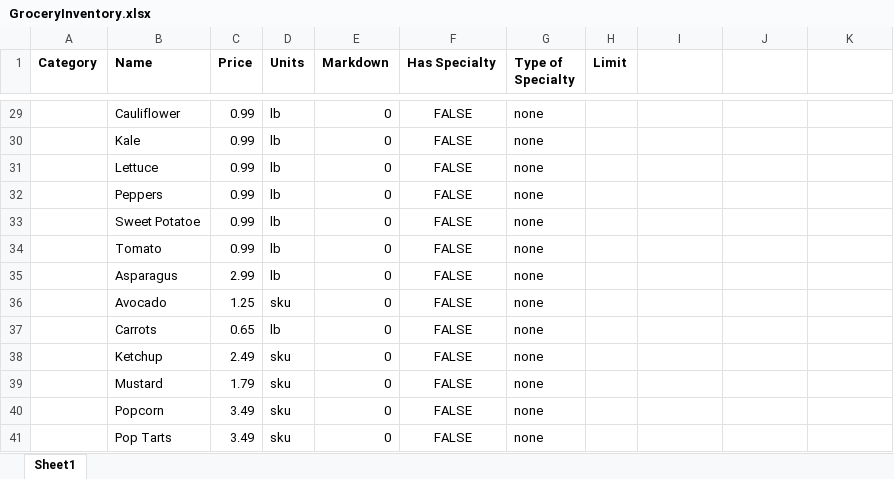
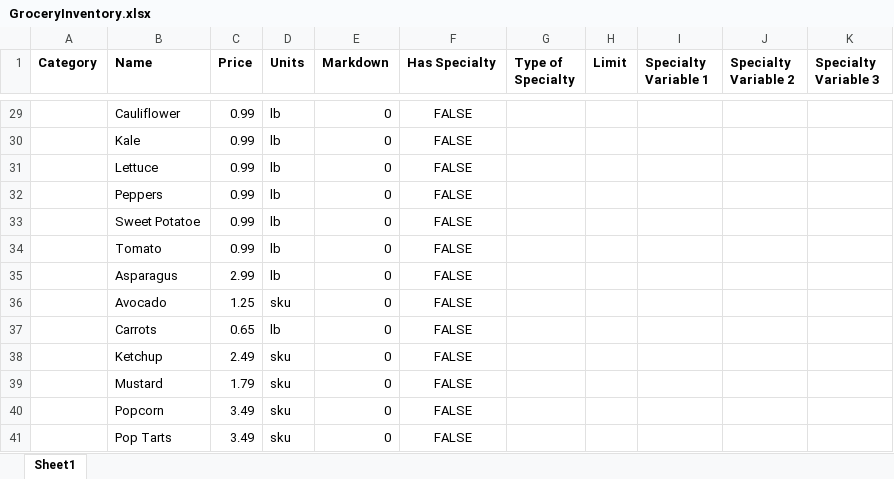
Before and after one commit to mogulders/theForgeCodeKataGrocery, an Excel workbook: GroceryExcel/GroceryInventory.xlsx, sheet Sheet1, drawn as a sheet; only a part is shown, gaps mark what is left out; values as stored, in another font and other column widths than the file's, no borders; the diff covers the shown part only; the diff names each change by its address in the sheet, - before the commit and + after, or states it on an @@ line.

```diff
--- a/GroceryExcel/GroceryInventory.xlsx (sheet Sheet1)
+++ b/GroceryExcel/GroceryInventory.xlsx (sheet Sheet1)
-I1: (empty)
+I1: Specialty Variable 1
-J1: (empty)
+J1: Specialty Variable 2
-K1: (empty)
+K1: Specialty Variable 3
-G29:G41 (Type of Specialty): none
+G29:G41 (Type of Specialty): (empty)
```
Also changed, not shown: 31 edited cells elsewhere in this sheet, 2 other files.
